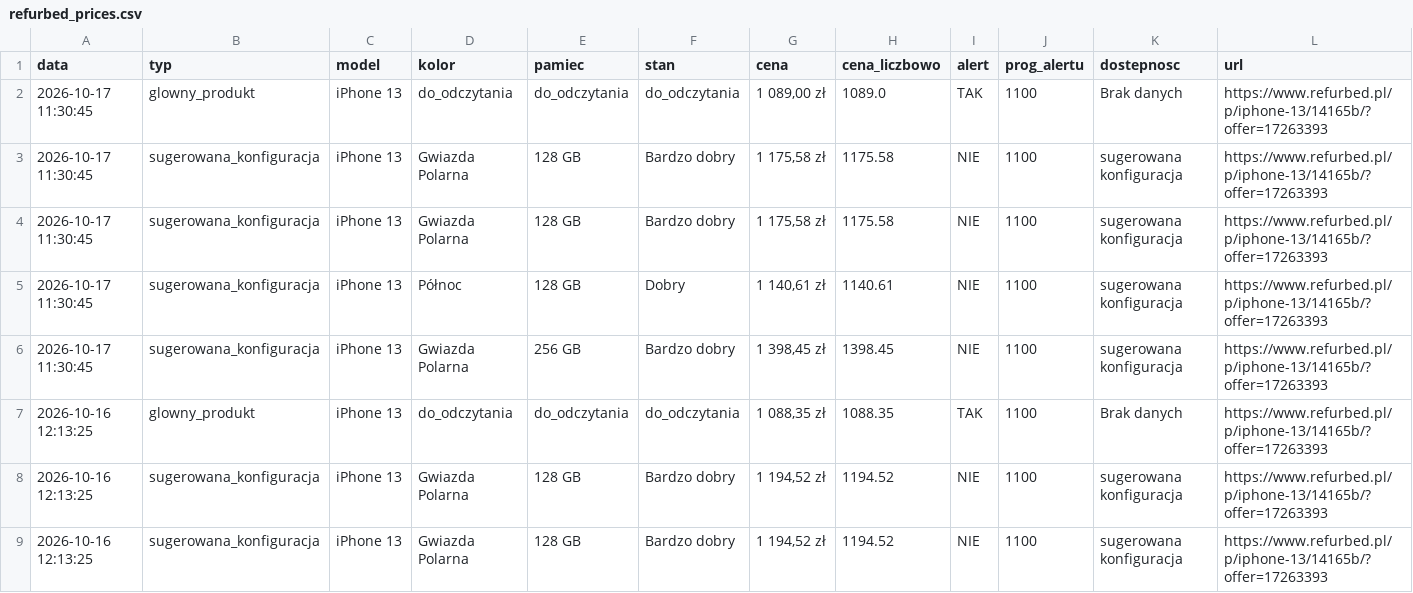
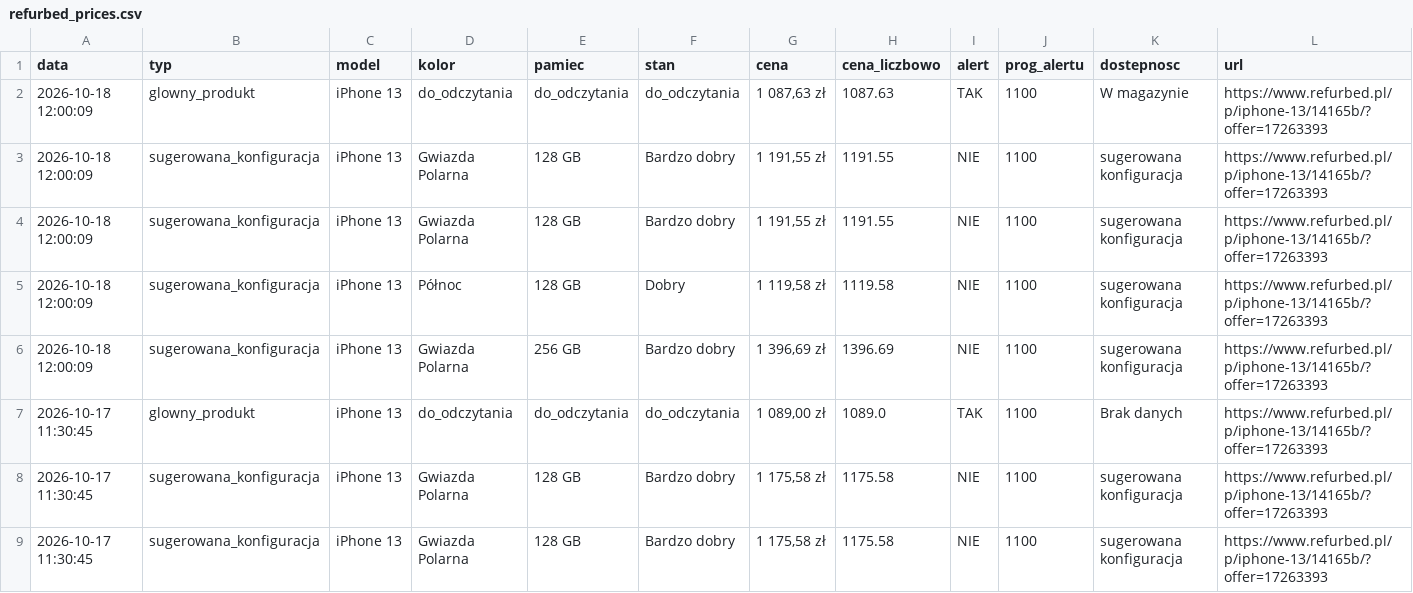
Before and after one commit to Mateo5789/pricemonitor, a CSV file: refurbed_prices.csv, drawn as a sheet; only a part is shown; the shorter side is filled out with more unchanged rows; the diff names each change by its address in the sheet, - before the commit and + after, or states it on an @@ line.

```diff
--- a/refurbed_prices.csv
+++ b/refurbed_prices.csv
+row 2: 2026-10-18 12:00:09 | glowny_produkt | iPhone 13 | do_odczytania | do_odczytania | do_odczytania | 1 087,63 zł | 1087.63 | TAK | 1100 | W magazynie | https://www.refurbed.pl/p/iphone-13/14165b/?offer=17263393
+row 3: 2026-10-18 12:00:09 | sugerowana_konfiguracja | iPhone 13 | Gwiazda Polarna | 128 GB | Bardzo dobry | 1 191,55 zł | 1191.55 | NIE | 1100 | sugerowana konfiguracja | https://www.refurbed.pl/p/iphone-13/14165b/?offer=17263393
+row 4: 2026-10-18 12:00:09 | sugerowana_konfiguracja | iPhone 13 | Gwiazda Polarna | 128 GB | Bardzo dobry | 1 191,55 zł | 1191.55 | NIE | 1100 | sugerowana konfiguracja | https://www.refurbed.pl/p/iphone-13/14165b/?offer=17263393
+row 5: 2026-10-18 12:00:09 | sugerowana_konfiguracja | iPhone 13 | Północ | 128 GB | Dobry | 1 119,58 zł | 1119.58 | NIE | 1100 | sugerowana konfiguracja | https://www.refurbed.pl/p/iphone-13/14165b/?offer=17263393
+row 6: 2026-10-18 12:00:09 | sugerowana_konfiguracja | iPhone 13 | Gwiazda Polarna | 256 GB | Bardzo dobry | 1 396,69 zł | 1396.69 | NIE | 1100 | sugerowana konfiguracja | https://www.refurbed.pl/p/iphone-13/14165b/?offer=17263393
```
